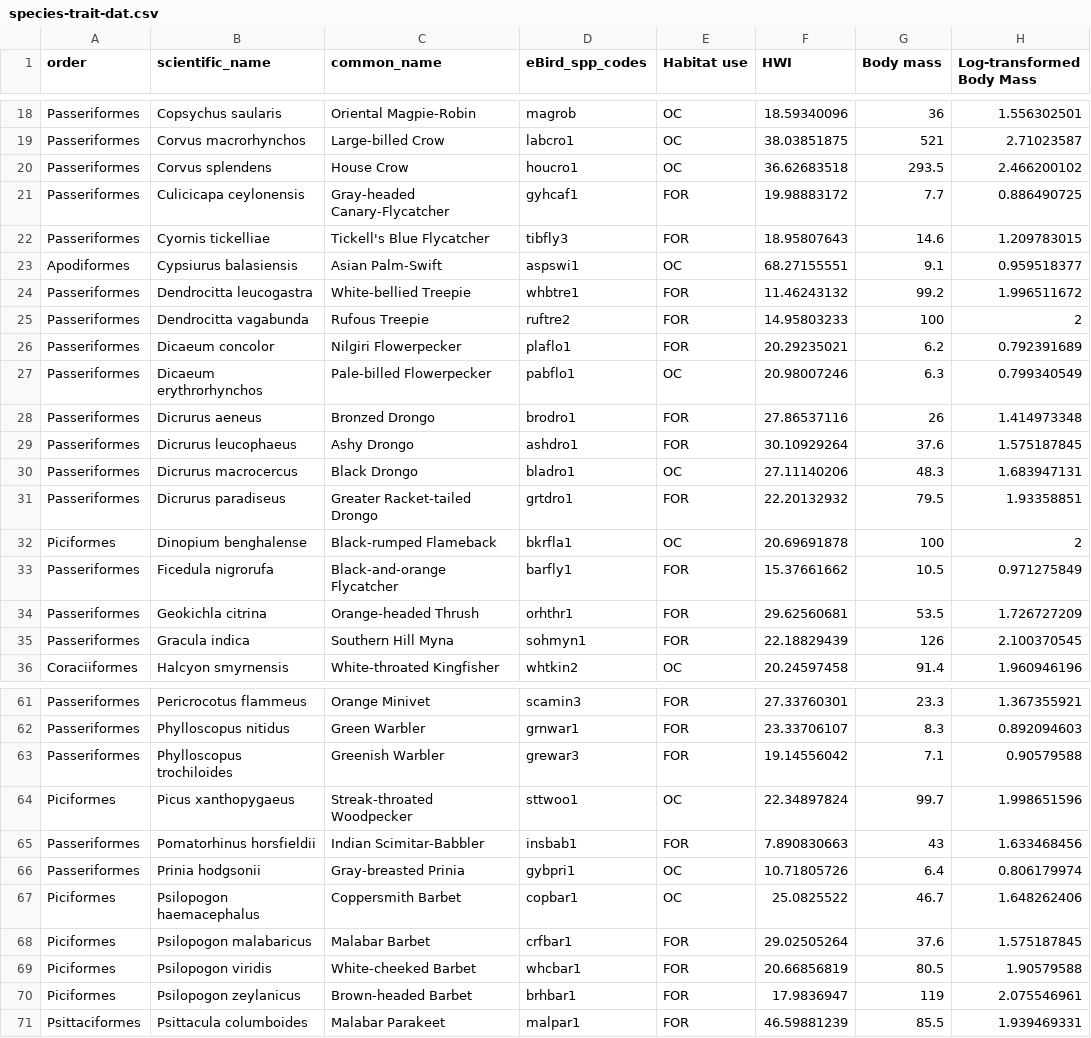
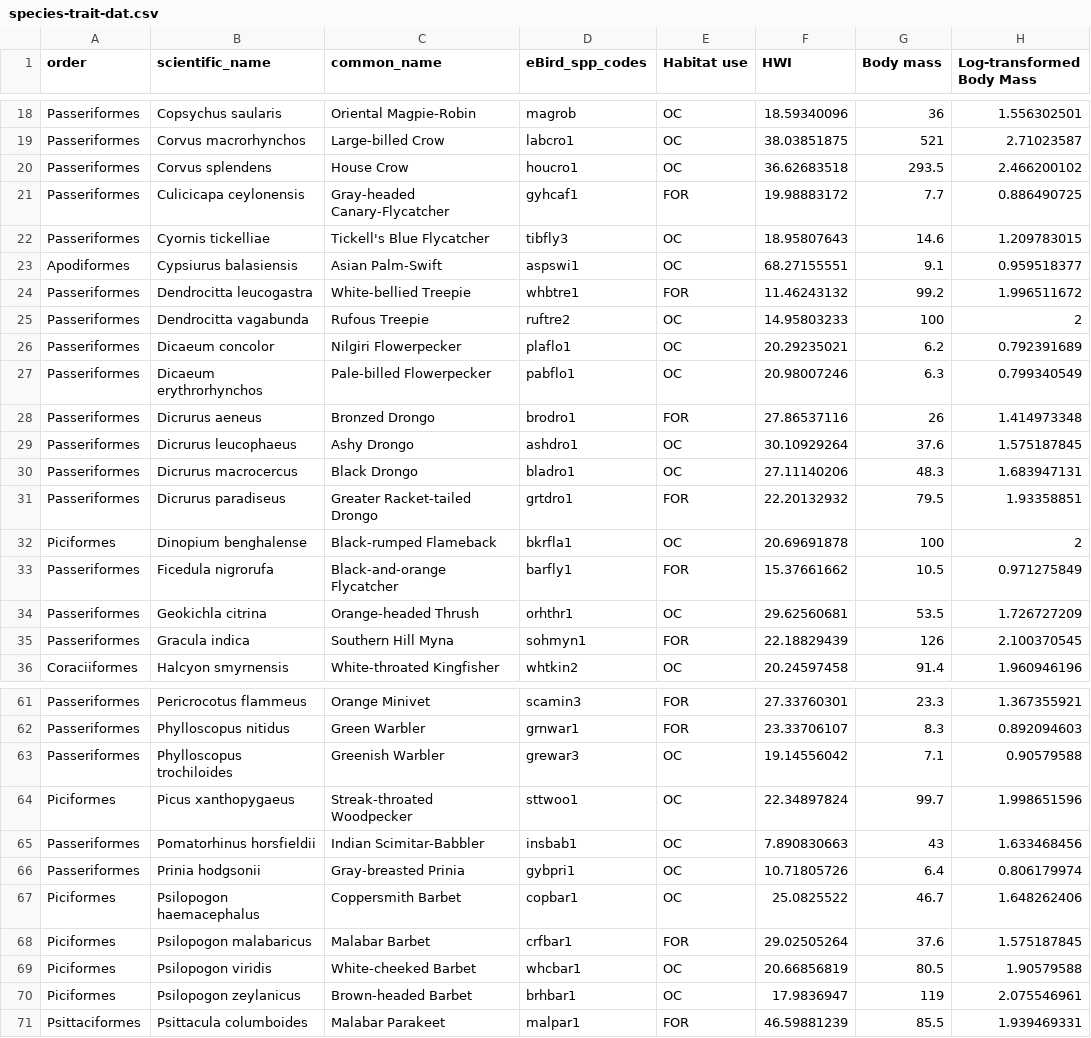
Before and after one commit to vjjan91/eBirdOccupancy, a CSV file: data/species-trait-dat.csv, drawn as a sheet; only a part is shown, gaps mark what is left out; the diff covers the shown part only; the diff names each change by its address in the sheet, - before the commit and + after, or states it on an @@ line.

```diff
--- a/data/species-trait-dat.csv
+++ b/data/species-trait-dat.csv
-E22 (Habitat use): FOR
+E22 (Habitat use): OC
-E25:E26 (Habitat use): FOR
+E25:E26 (Habitat use): OC
-E29 (Habitat use): FOR
+E29 (Habitat use): OC
-E34 (Habitat use): FOR
+E34 (Habitat use): OC
-E63 (Habitat use): FOR
+E63 (Habitat use): OC
-E65 (Habitat use): FOR
+E65 (Habitat use): OC
-E69:E70 (Habitat use): FOR
+E69:E70 (Habitat use): OC
```
Also changed, not shown: 8 edited cells elsewhere in this file, data/results/data_predictor_direction_nSpecies.csv, data/results/results-predictors-species-traits.csv, 2 other files.
